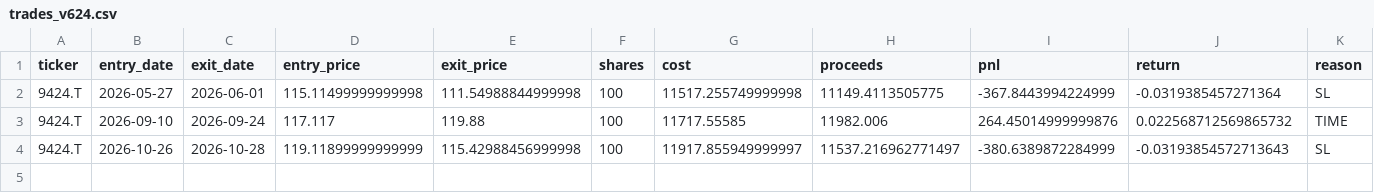
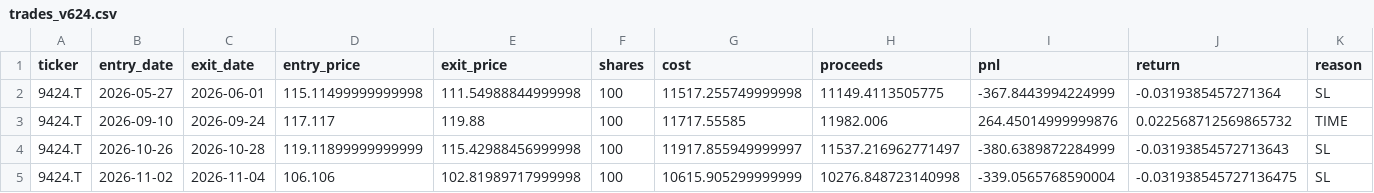
Before and after one commit to pengin01/stock-trading-system, a CSV file: trades_v624.csv, drawn as a sheet; only a part is shown; rows hold the shown columns only; the diff names each change by its address in the sheet, - before the commit and + after, or states it on an @@ line.

```diff
--- a/trades_v624.csv
+++ b/trades_v624.csv
+row 5: 9424.T | 2026-11-02 | 2026-11-04 | 106.106 | 102.81989717999998 | 100 | 10615.905299999999 | 10276.848723140998 | -339.0565768590004 | -0.031938545727136475 | SL
```
Also changed, not shown: equity_v624.csv, 2 other files.
